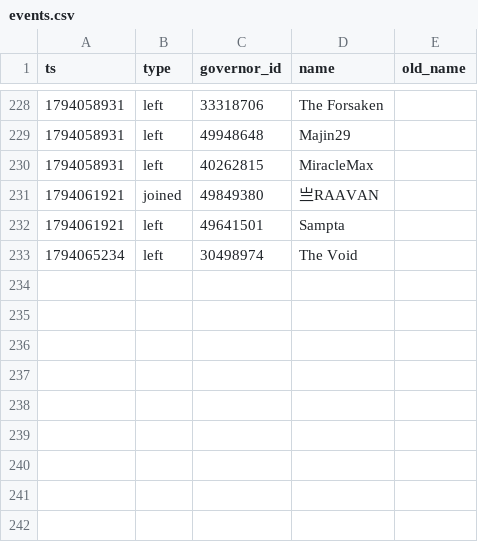
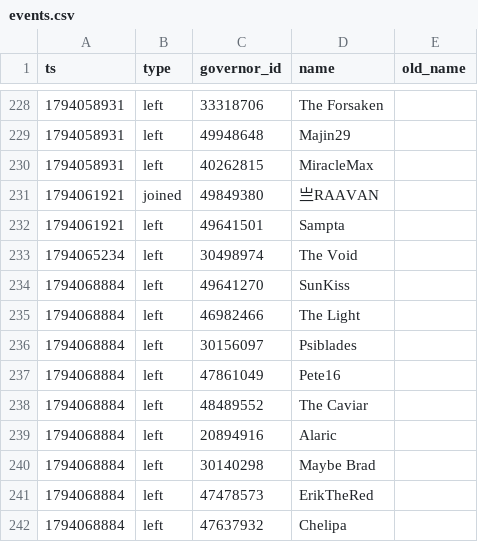
Before and after one commit to Aphrodite213/KS-MP, a CSV file: data/events.csv, drawn as a sheet; only a part is shown, gaps mark what is left out.

```diff
--- a/data/events.csv
+++ b/data/events.csv
@@ -233 +233,10 @@ ts,type,governor_id,name,old_name
 1794065234,left,30498974,The Void,
+1794068884,left,49641270,SunKiss,
+1794068884,left,46982466,The Light,
+1794068884,left,30156097,Psiblades,
+1794068884,left,47861049,Pete16,
+1794068884,left,48489552,The Caviar,
+1794068884,left,20894916,Alaric,
+1794068884,left,30140298,Maybe Brad,
+1794068884,left,47478573,ErikTheRed,
+1794068884,left,47637932,Chelipa,
```
Also changed, not shown: 1 other file.
